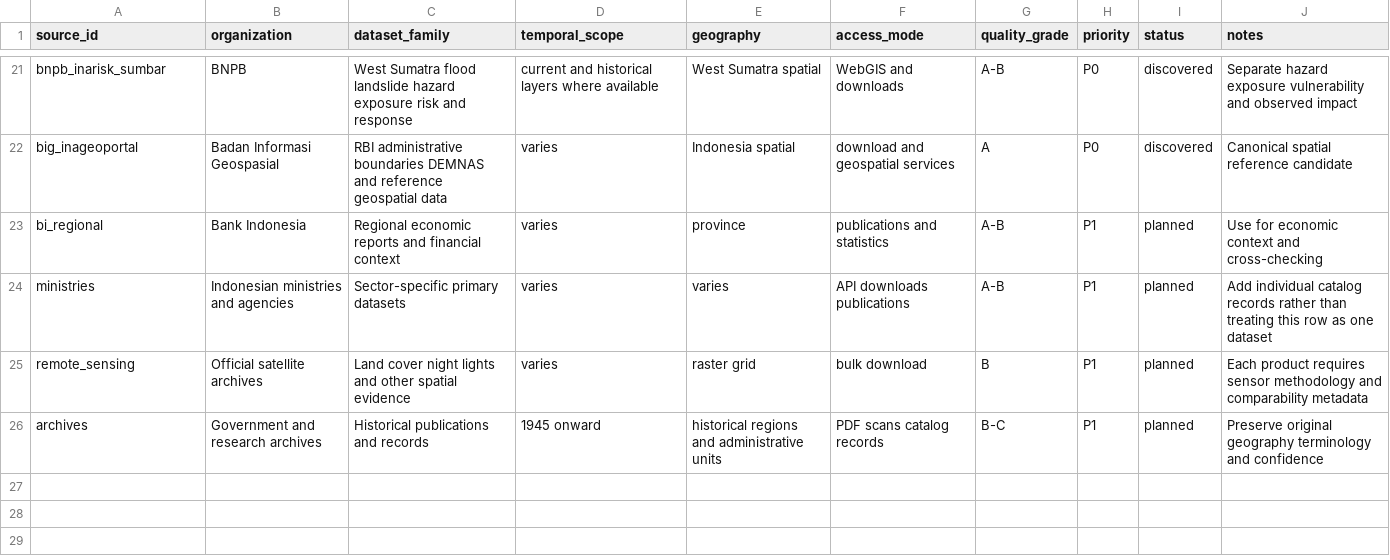
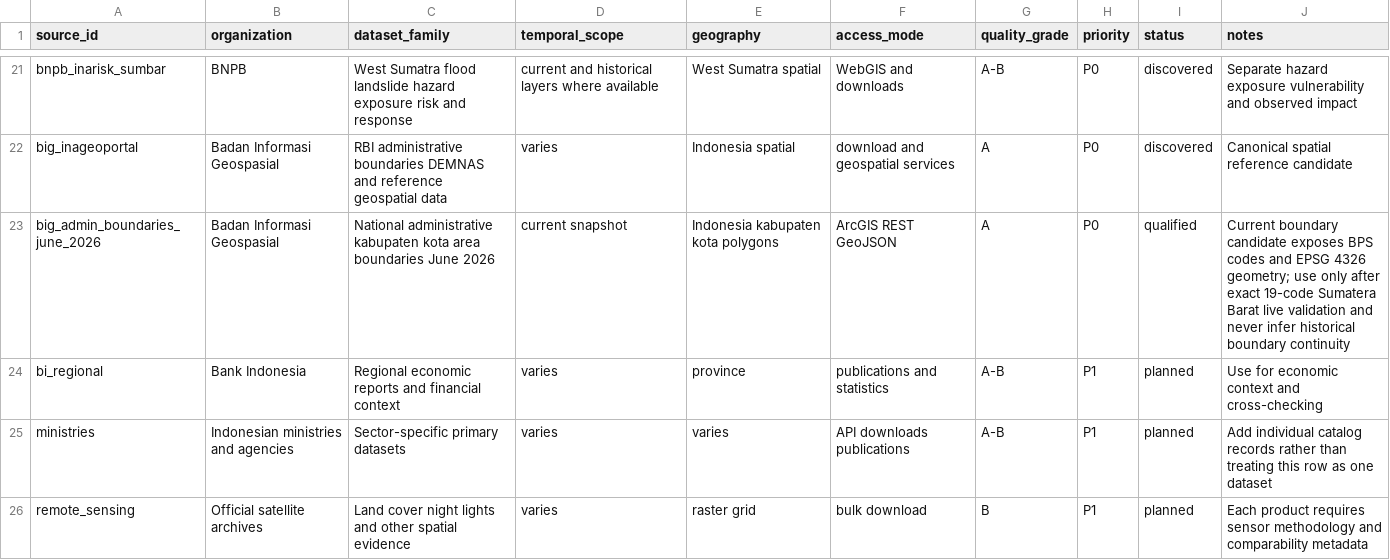
Before and after one commit to nabilrn/ranah-observatory, a CSV file: catalog/data-catalog.csv, drawn as a sheet; only a part is shown, gaps mark what is left out; the shorter side is filled out with more unchanged rows; the diff names each change by its address in the sheet, - before the commit and + after, or states it on an @@ line.

Commit message:
data: qualify BIG June 2026 admin boundaries

```diff
--- a/catalog/data-catalog.csv
+++ b/catalog/data-catalog.csv
+row 23: big_admin_boundaries_june_2026 | Badan Informasi Geospasial | National administrative kabupaten kota area boundaries June 2026 | current snapshot | Indonesia kabupaten kota polygons | ArcGIS REST GeoJSON | A | P0 | qualified | Current boundary candidate exposes BPS codes and EPSG 4326 geometry; use only after exact 19-code Sumatera Barat live validation and never infer historical boundary continuity
```
